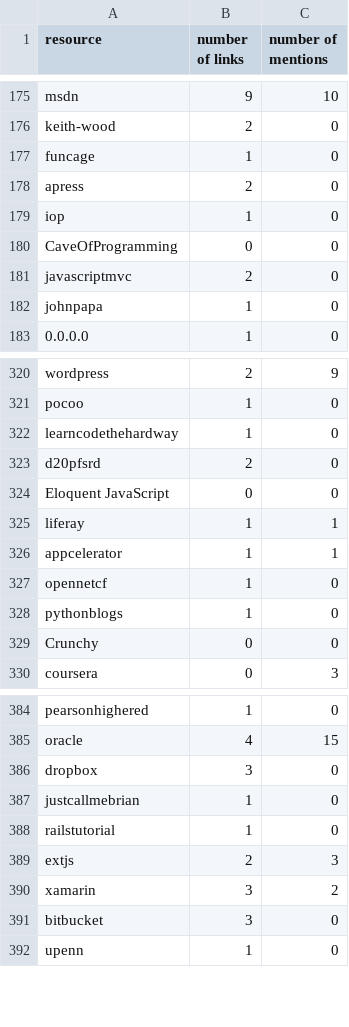
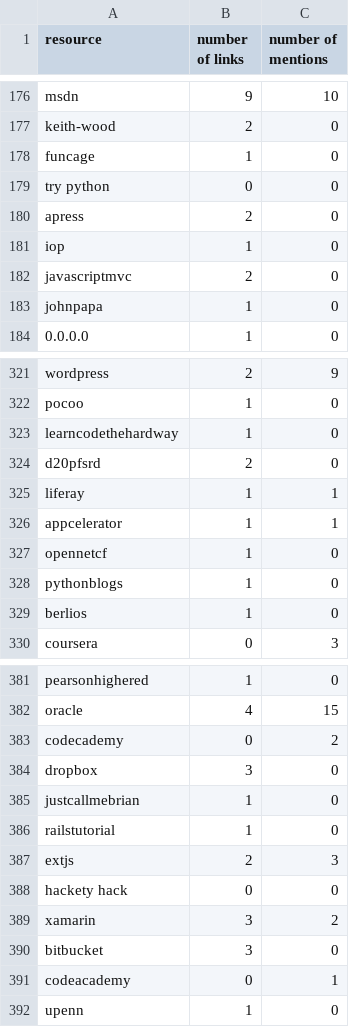
Before and after one commit to carolinehardin/learnProgrammingByForums, a CSV file: resultsStackOverflow.csv, drawn as a sheet; only a part is shown, gaps mark what is left out; the diff covers the shown part only.

```diff
--- a/resultsStackOverflow.csv
+++ b/resultsStackOverflow.csv
@@ -177,5 +178,5 @@ keith-wood,2,0
 funcage,1,0
+try python,0,0
 apress,2,0
 iop,1,0
-CaveOfProgramming,0,0
 javascriptmvc,2,0
@@ -323,3 +324,2 @@ learncodethehardway,1,0
 d20pfsrd,2,0
-Eloquent JavaScript,0,0
 liferay,1,1
@@ -328,3 +328,3 @@ opennetcf,1,0
 pythonblogs,1,0
-Crunchy,0,0
+berlios,1,0
 coursera,0,3
@@ -385,2 +382,3 @@ pearsonhighered,1,0
 oracle,4,15
+codecademy,0,2
 dropbox,3,0
@@ -389,4 +387,6 @@ railstutorial,1,0
 extjs,2,3
+hackety hack,0,0
 xamarin,3,2
 bitbucket,3,0
+codeacademy,0,1
 upenn,1,0
```
Also changed, not shown: 5 added rows, 6 removed rows, 10 moved rows and 1 edited cell elsewhere in this file, resultsReddit.csv, 3 other files.
